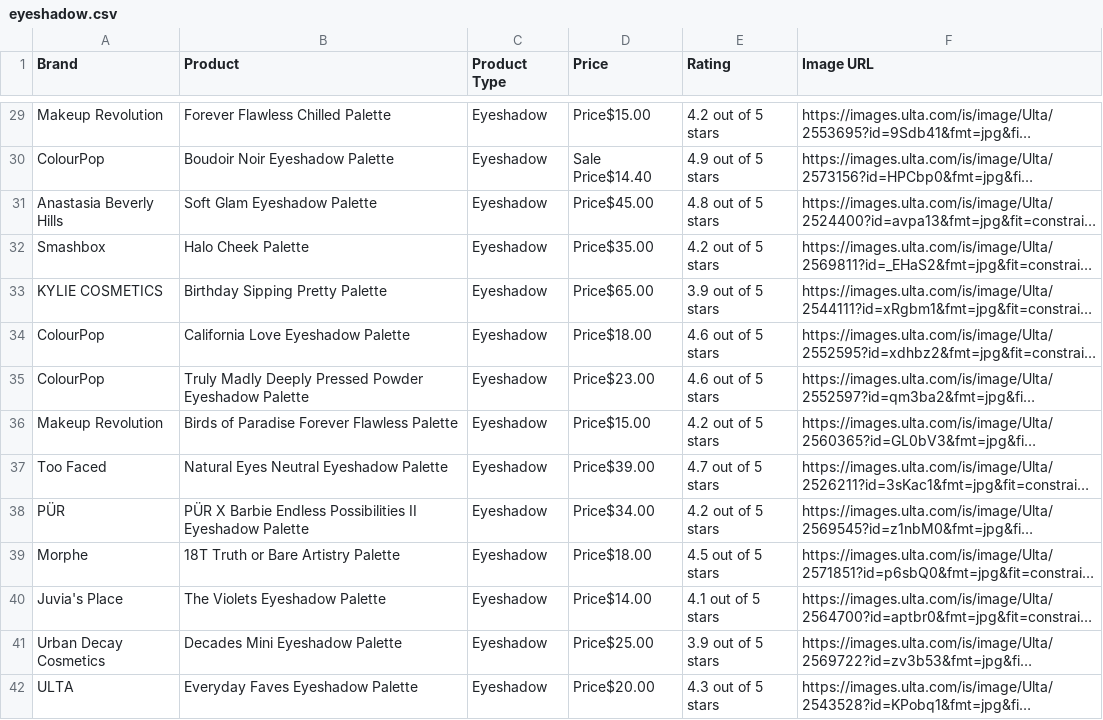
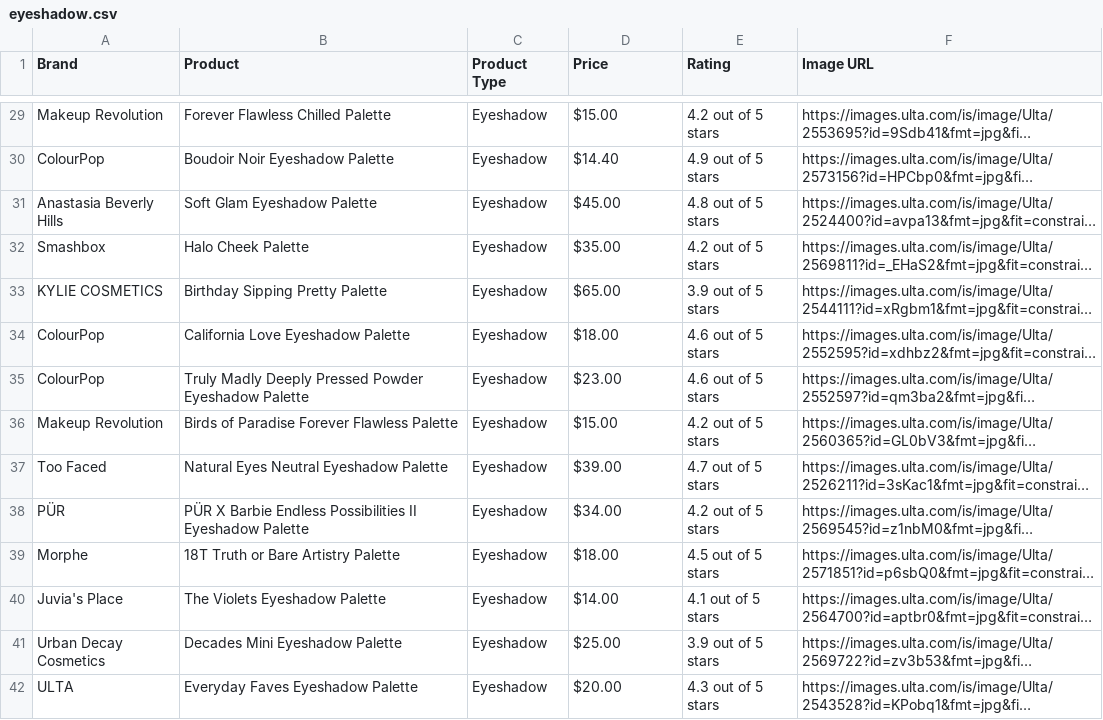
Before and after one commit to jis56/Ulta-Beauty-Scraper-and-Dashboard-App, a CSV file: eyeshadow.csv, drawn as a sheet; only a part is shown, gaps mark what is left out; long unchanged cells end in …; the diff covers the shown part only; the diff names each change by its address in the sheet, - before the commit and + after, or states it on an @@ line.

```diff
--- a/eyeshadow.csv
+++ b/eyeshadow.csv
-D29 (Price): Price$15.00
+D29 (Price): $15.00
-D30 (Price): Sale Price$14.40
+D30 (Price): $14.40
-D31 (Price): Price$45.00
+D31 (Price): $45.00
-D32 (Price): Price$35.00
+D32 (Price): $35.00
-D33 (Price): Price$65.00
+D33 (Price): $65.00
-D34 (Price): Price$18.00
+D34 (Price): $18.00
-D35 (Price): Price$23.00
+D35 (Price): $23.00
-D36 (Price): Price$15.00
+D36 (Price): $15.00
-D37 (Price): Price$39.00
+D37 (Price): $39.00
-D38 (Price): Price$34.00
+D38 (Price): $34.00
-D39 (Price): Price$18.00
+D39 (Price): $18.00
-D40 (Price): Price$14.00
+D40 (Price): $14.00
-D41 (Price): Price$25.00
+D41 (Price): $25.00
-D42 (Price): Price$20.00
+D42 (Price): $20.00
```
Also changed, not shown: 81 edited cells elsewhere in this file, blush.csv, lipstick.csv, 2 other files.
